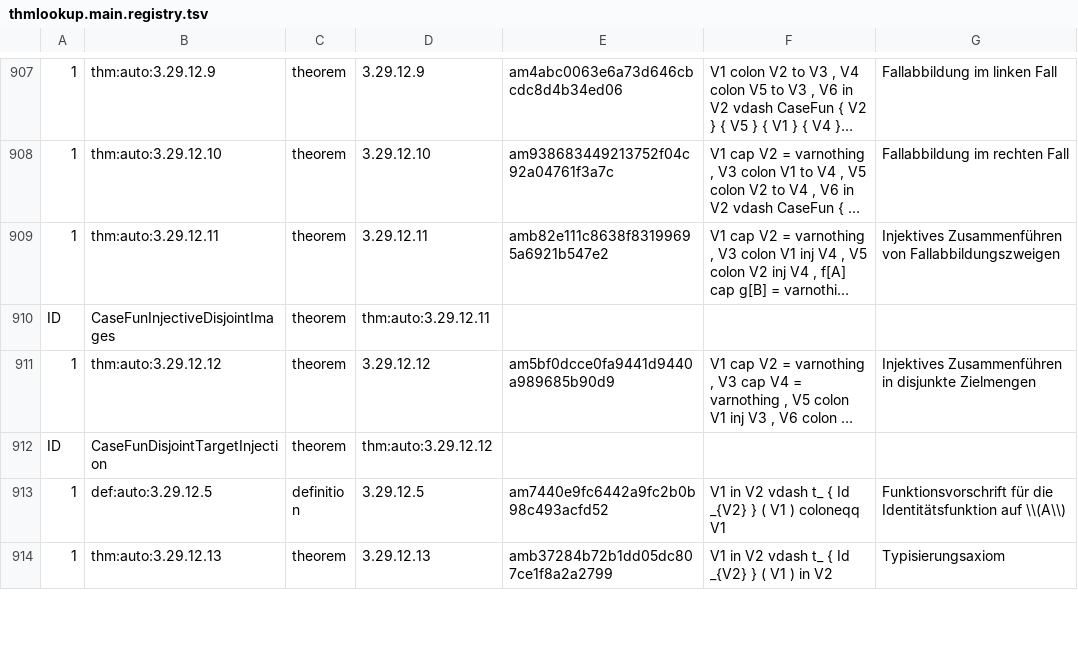
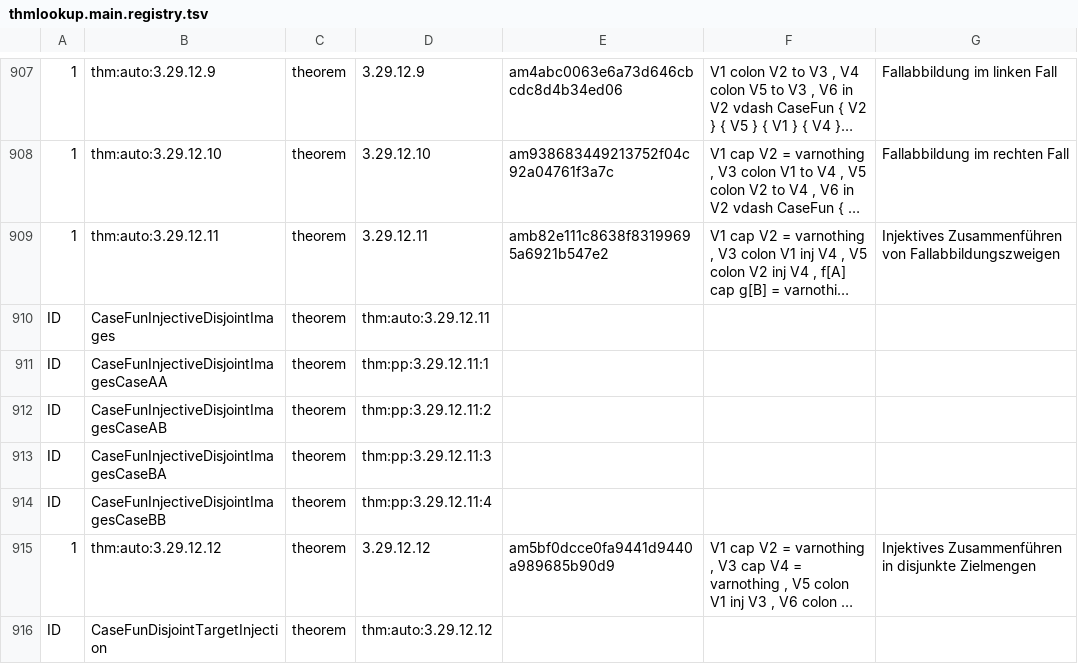
Before and after one commit to Losbarthos/Die-Grundlagen-der-Mathematik, a TSV file: thmlookup.main.registry.tsv, drawn as a sheet; only a part is shown, gaps mark what is left out; the shorter side is filled out with more unchanged rows; long unchanged cells end in …; the diff names each change by its address in the sheet, - before the commit and + after, or states it on an @@ line.

```diff
--- a/thmlookup.main.registry.tsv
+++ b/thmlookup.main.registry.tsv
+row 911: ID | CaseFunInjectiveDisjointImagesCaseAA | theorem | thm:pp:3.29.12.11:1
+row 912: ID | CaseFunInjectiveDisjointImagesCaseAB | theorem | thm:pp:3.29.12.11:2
+row 913: ID | CaseFunInjectiveDisjointImagesCaseBA | theorem | thm:pp:3.29.12.11:3
+row 914: ID | CaseFunInjectiveDisjointImagesCaseBB | theorem | thm:pp:3.29.12.11:4
```
Also changed, not shown: 5 other files.
